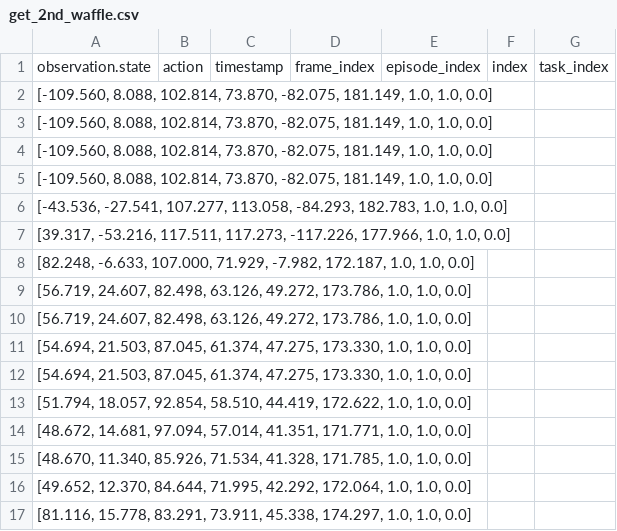
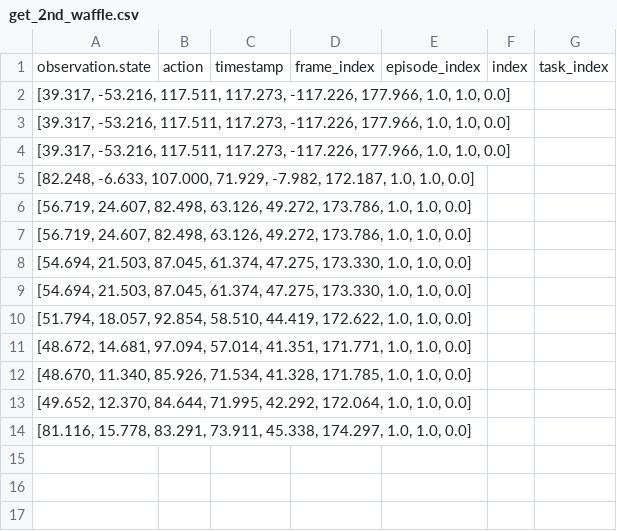
Before and after one commit to hongalicia/RobotSnackServing, a CSV file: ROS/trajectories/get_2nd_waffle.csv, drawn as a sheet.

Commit message:
temp 1230. Add AI detection and modify waffle csv .

```diff
--- a/ROS/trajectories/get_2nd_waffle.csv
+++ b/ROS/trajectories/get_2nd_waffle.csv
@@ -1,7 +1,4 @@
 observation.state,action,timestamp,frame_index,episode_index,index,task_index
-"[-109.560, 8.088, 102.814, 73.870, -82.075, 181.149, 1.0, 1.0, 0.0]",,,,,,
-"[-109.560, 8.088, 102.814, 73.870, -82.075, 181.149, 1.0, 1.0, 0.0]",,,,,,
-"[-109.560, 8.088, 102.814, 73.870, -82.075, 181.149, 1.0, 1.0, 0.0]",,,,,,
-"[-109.560, 8.088, 102.814, 73.870, -82.075, 181.149, 1.0, 1.0, 0.0]",,,,,,
-"[-43.536, -27.541, 107.277, 113.058, -84.293, 182.783, 1.0, 1.0, 0.0]",,,,,,
+"[39.317, -53.216, 117.511, 117.273, -117.226, 177.966, 1.0, 1.0, 0.0]",,,,,,
+"[39.317, -53.216, 117.511, 117.273, -117.226, 177.966, 1.0, 1.0, 0.0]",,,,,,
 "[39.317, -53.216, 117.511, 117.273, -117.226, 177.966, 1.0, 1.0, 0.0]",,,,,,
```
Also changed, not shown: ROS/trajectories/drop_fork.csv, ROS/trajectories/drop_waffle.csv, 5 other files.
